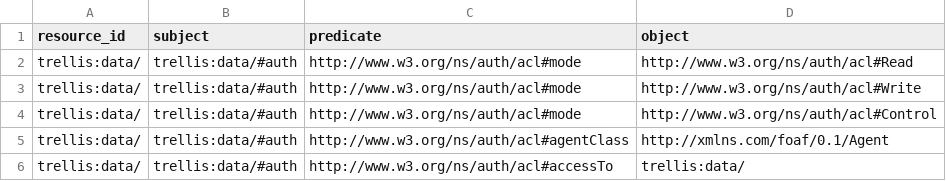
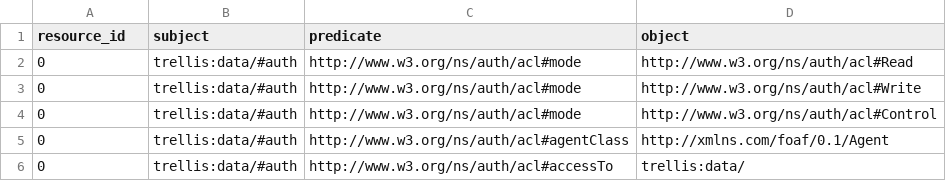
Before and after one commit to trellis-ldp/trellis-extensions, a CSV file: db/src/main/resources/org/trellisldp/ext/db/initial_acl.csv, drawn as a sheet.

```diff
--- a/db/src/main/resources/org/trellisldp/ext/db/initial_acl.csv
+++ b/db/src/main/resources/org/trellisldp/ext/db/initial_acl.csv
@@ -1,6 +1,6 @@
 resource_id,subject,predicate,object
-trellis:data/,trellis:data/#auth,http://www.w3.org/ns/auth/acl#mode,http://www.w3.org/ns/auth/acl#Read
-trellis:data/,trellis:data/#auth,http://www.w3.org/ns/auth/acl#mode,http://www.w3.org/ns/auth/acl#Write
-trellis:data/,trellis:data/#auth,http://www.w3.org/ns/auth/acl#mode,http://www.w3.org/ns/auth/acl#Control
-trellis:data/,trellis:data/#auth,http://www.w3.org/ns/auth/acl#agentClass,http://xmlns.com/foaf/0.1/Agent
-trellis:data/,trellis:data/#auth,http://www.w3.org/ns/auth/acl#accessTo,trellis:data/
+0,trellis:data/#auth,http://www.w3.org/ns/auth/acl#mode,http://www.w3.org/ns/auth/acl#Read
+0,trellis:data/#auth,http://www.w3.org/ns/auth/acl#mode,http://www.w3.org/ns/auth/acl#Write
+0,trellis:data/#auth,http://www.w3.org/ns/auth/acl#mode,http://www.w3.org/ns/auth/acl#Control
+0,trellis:data/#auth,http://www.w3.org/ns/auth/acl#agentClass,http://xmlns.com/foaf/0.1/Agent
+0,trellis:data/#auth,http://www.w3.org/ns/auth/acl#accessTo,trellis:data/
```
Also changed, not shown: 8 other files.
